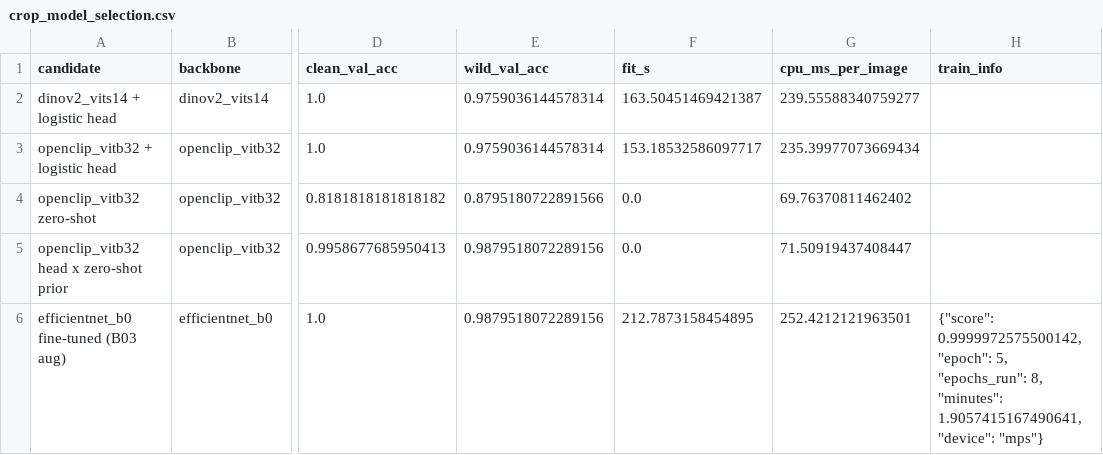
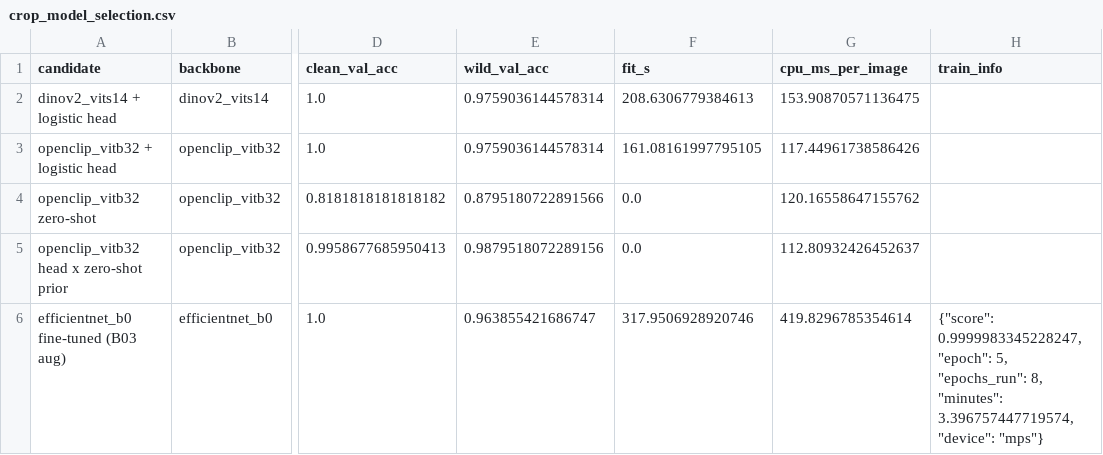
Before and after one commit to aryamanx5/Leaf_deases, a CSV file: results/crop_model_selection.csv, drawn as a sheet; only a part is shown, gaps mark what is left out; the diff names each change by its address in the sheet, - before the commit and + after, or states it on an @@ line.

```diff
--- a/results/crop_model_selection.csv
+++ b/results/crop_model_selection.csv
-F2 (fit_s): 163.50451469421387
+F2 (fit_s): 208.6306779384613
-G2 (cpu_ms_per_image): 239.55588340759277
+G2 (cpu_ms_per_image): 153.90870571136475
-F3 (fit_s): 153.18532586097717
+F3 (fit_s): 161.08161997795105
-G3 (cpu_ms_per_image): 235.39977073669434
+G3 (cpu_ms_per_image): 117.44961738586426
-G4 (cpu_ms_per_image): 69.76370811462402
+G4 (cpu_ms_per_image): 120.16558647155762
-G5 (cpu_ms_per_image): 71.50919437408447
+G5 (cpu_ms_per_image): 112.80932426452637
-E6 (wild_val_acc): 0.9879518072289156
+E6 (wild_val_acc): 0.963855421686747
-F6 (fit_s): 212.7873158454895
+F6 (fit_s): 317.9506928920746
-G6 (cpu_ms_per_image): 252.4212121963501
+G6 (cpu_ms_per_image): 419.8296785354614
-H6 (train_info): {"score": 0.9999972575500142, "epoch": 5, "epochs_run": 8, "minutes": 1.9057415167490641, "device": "mps"}
+H6 (train_info): {"score": 0.9999983345228247, "epoch": 5, "epochs_run": 8, "minutes": 3.396757447719574, "device": "mps"}
```
Also changed, not shown: 27 other files.
